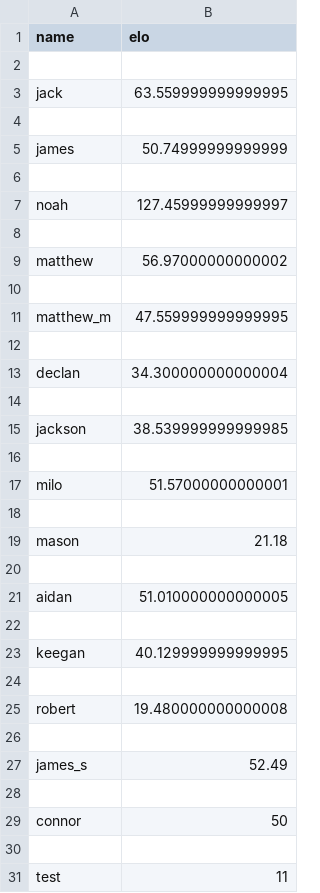
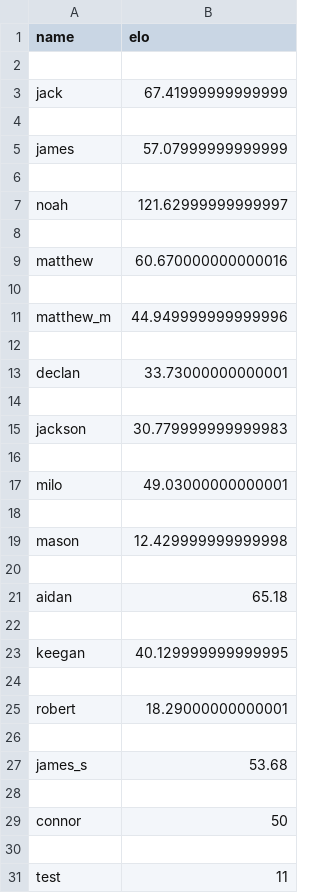
Before and after one commit to Jack-Frings/Benchball, a CSV file: data.csv, drawn as a sheet.

Commit message:
2024-09-19 15:39:55

```diff
--- a/data.csv
+++ b/data.csv
@@ -2,21 +2,21 @@ name,elo
 
-jack,63.559999999999995
+jack,67.41999999999999
 
-james,50.74999999999999
+james,57.07999999999999
 
-noah,127.45999999999997
+noah,121.62999999999997
 
-matthew,56.97000000000002
+matthew,60.670000000000016
 
-matthew_m,47.559999999999995
+matthew_m,44.949999999999996
 
-declan,34.300000000000004
+declan,33.73000000000001
 
-jackson,38.539999999999985
+jackson,30.779999999999983
 
-milo,51.57000000000001
+milo,49.03000000000001
 
-mason,21.18
+mason,12.429999999999998
 
-aidan,51.010000000000005
+aidan,65.18
 
@@ -24,5 +24,5 @@ keegan,40.129999999999995
 
-robert,19.480000000000008
+robert,18.29000000000001
 
-james_s,52.49
+james_s,53.68
 
```
